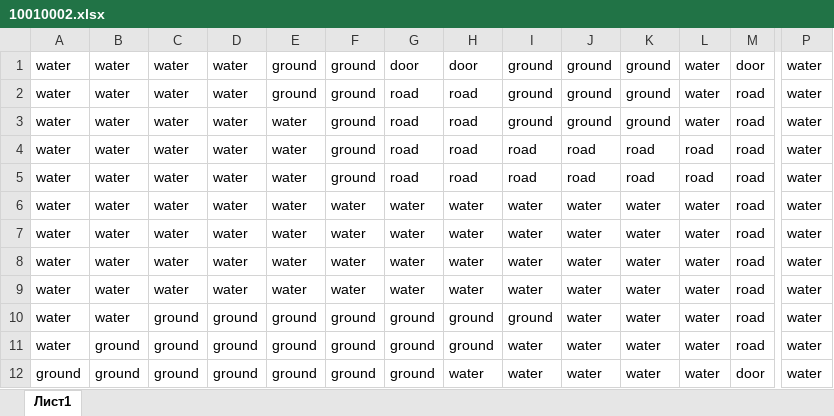
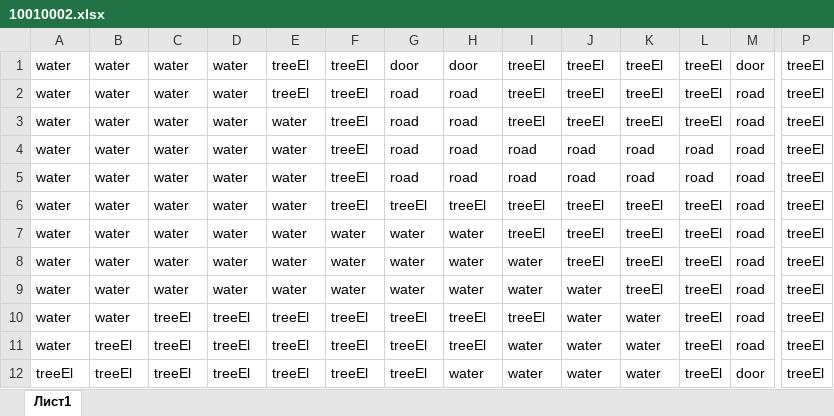
Before and after one commit to KiryhaPikoff/KunoGame, an Excel workbook: resources/chunks/10010002.xlsx, sheet Лист1, drawn as a sheet; only a part is shown, gaps mark what is left out; values as stored, in another font and other column widths than the file's, no borders; conditional formats not drawn; removed rows and columns are numbered as before the commit, all else as after; rows hold the shown columns only; the diff names each change by its address in the sheet, - before the commit and + after, or states it on an @@ line.

```diff
--- a/resources/chunks/10010002.xlsx (sheet Лист1)
+++ b/resources/chunks/10010002.xlsx (sheet Лист1)
-E1:E2: ground
+E1:E2: treeEl
-F1:F5: ground
+F1:F5: treeEl
-I1:I3: ground
+I1:I3: treeEl
-J1:J3: ground
+J1:J3: treeEl
-K1:K3: ground
+K1:K3: treeEl
-L1:L3: water
+L1:L3: treeEl
-P1:P11: water
+P1:P11: treeEl
-F6: water
+F6: treeEl
-G6: water
+G6: treeEl
-H6: water
+H6: treeEl
-I6:I7: water
+I6:I7: treeEl
-J6:J8: water
+J6:J8: treeEl
-K6:K9: water
+K6:K9: treeEl
-L6:L11: water
+L6:L11: treeEl
-C10:C11: ground
+C10:C11: treeEl
-D10:D11: ground
+D10:D11: treeEl
-E10:E11: ground
+E10:E11: treeEl
-F10:F11: ground
+F10:F11: treeEl
-G10:G11: ground
+G10:G11: treeEl
-H10:H11: ground
+H10:H11: treeEl
-I10: ground
+I10: treeEl
-B11: ground
+B11: treeEl
-row 12: ground | ground | ground | ground | ground | ground | ground | water | water | water | water | water | door | water
+row 12: treeEl | treeEl | treeEl | treeEl | treeEl | treeEl | treeEl | water | water | water | water | treeEl | door | treeEl
```
Also changed, not shown: resources/chunks/10000001.xlsx, resources/chunks/10010000.xlsx, 7 other files.
